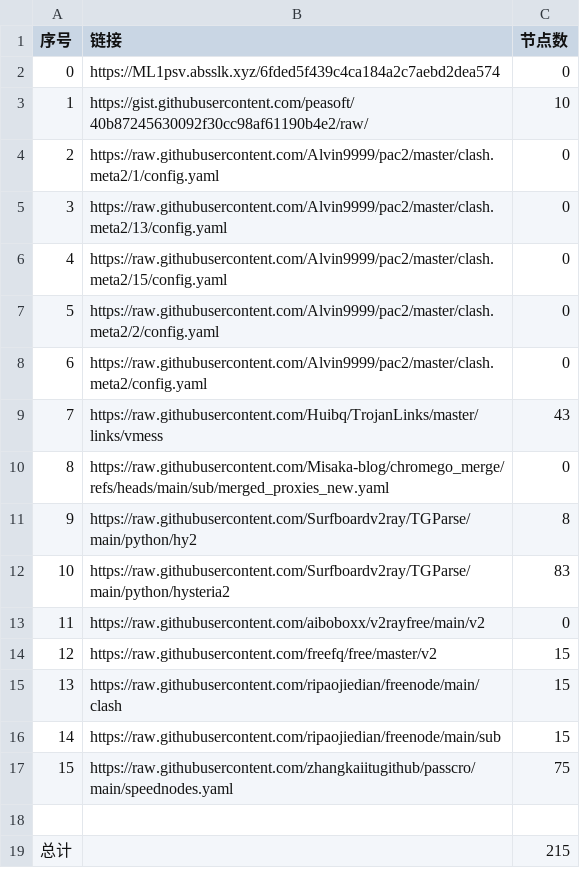
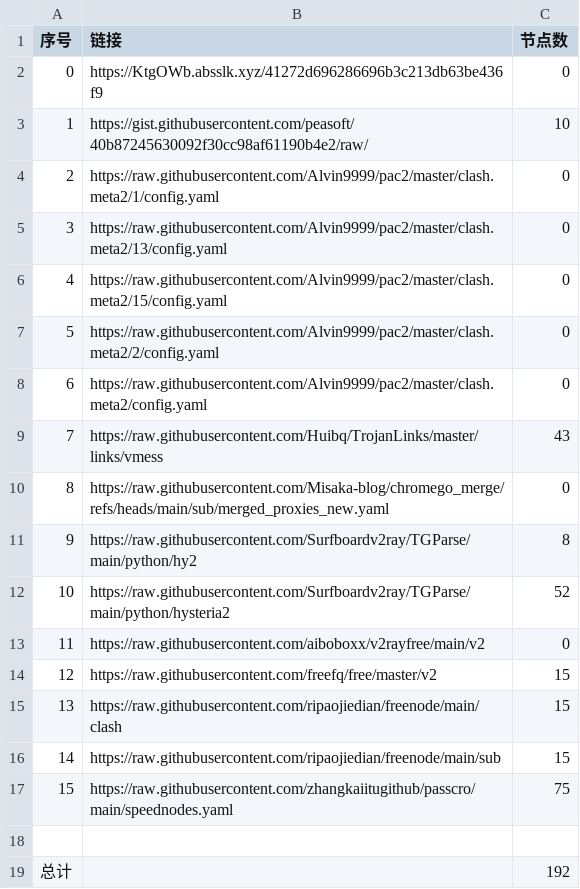
Before and after one commit to liuhtt/liunomorewalls, a CSV file: list_result.csv, drawn as a sheet.

```diff
--- a/list_result.csv
+++ b/list_result.csv
@@ -1,3 +1,3 @@
 序号,链接,节点数
-0,https://ML1psv.absslk.xyz/6fded5f439c4ca184a2c7aebd2dea574,0
+0,https://KtgOWb.absslk.xyz/41272d696286696b3c213db63be436f9,0
 1,https://gist.githubusercontent.com/peasoft/40b87245630092f30cc98af61190b4e2/raw/,10
@@ -11,3 +11,3 @@
 9,https://raw.githubusercontent.com/Surfboardv2ray/TGParse/main/python/hy2,8
-10,https://raw.githubusercontent.com/Surfboardv2ray/TGParse/main/python/hysteria2,83
+10,https://raw.githubusercontent.com/Surfboardv2ray/TGParse/main/python/hysteria2,52
 11,https://raw.githubusercontent.com/aiboboxx/v2rayfree/main/v2,0
@@ -18,2 +18,2 @@
 
-总计,,215
+总计,,192
```
Also changed, not shown: 13 other files.
